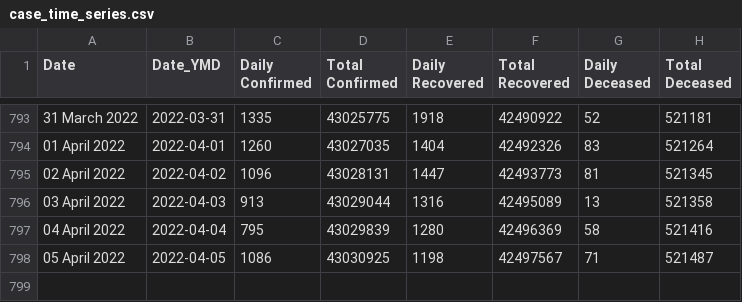
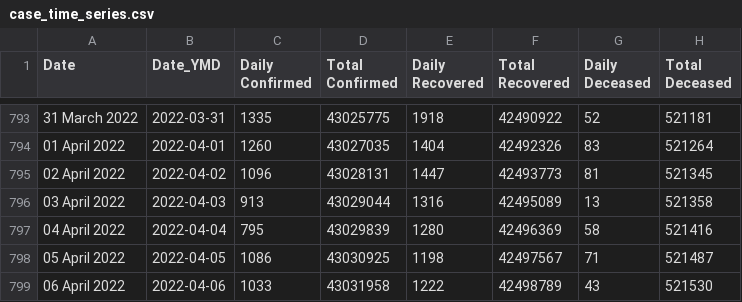
Before and after one commit to incovid19/data, a CSV file: csv/latest/case_time_series.csv, drawn as a sheet; only a part is shown, gaps mark what is left out; the diff names each change by its address in the sheet, - before the commit and + after, or states it on an @@ line.

```diff
--- a/csv/latest/case_time_series.csv
+++ b/csv/latest/case_time_series.csv
+row 799: 06 April 2022 | 2022-04-06 | 1033 | 43031958 | 1222 | 42498789 | 43 | 521530
```
Also changed, not shown: csv/latest/district_wise.csv, csv/latest/state_wise.csv, 44 other files.
